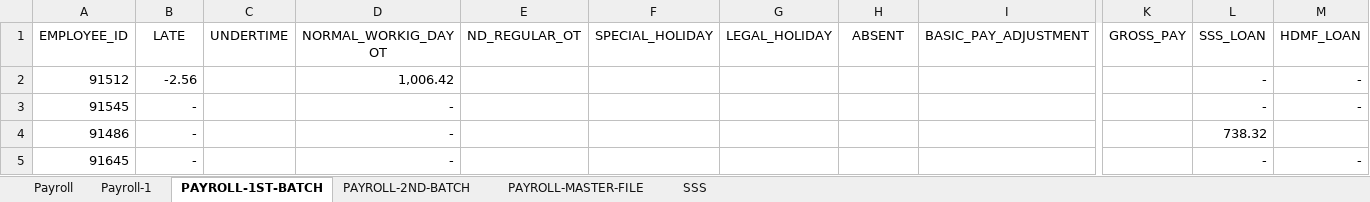
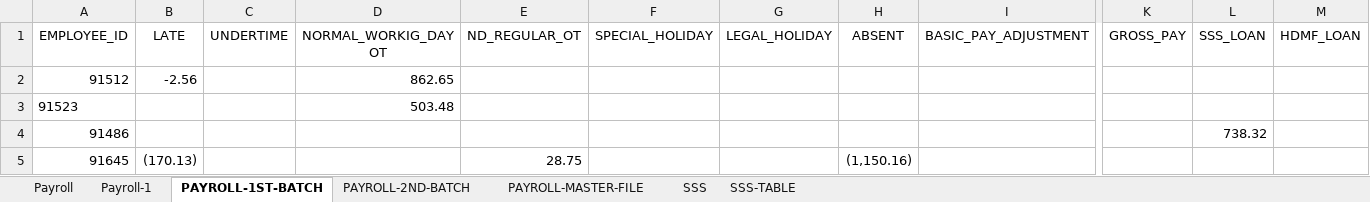
Before and after one commit to joeygracesabusido/drdc_payroll_checking, an Excel workbook: DRDC.xlsx, sheet PAYROLL-1ST-BATCH, drawn as a sheet; only a part is shown, gaps mark what is left out; values as stored, in another font and other column widths than the file's, no borders; removed rows and columns are numbered as before the commit, all else as after; rows hold the shown columns only; the diff names each change by its address in the sheet, - before the commit and + after, or states it on an @@ line.

```diff
--- a/DRDC.xlsx (sheet PAYROLL-1ST-BATCH)
+++ b/DRDC.xlsx (sheet PAYROLL-1ST-BATCH)
+sheet tab: SSS-TABLE
-D2 (NORMAL_WORKIG_DAY OT): 1,006.42
+D2 (NORMAL_WORKIG_DAY OT): 862.65
-L2 (SSS_LOAN): -
+L2 (SSS_LOAN): (empty)
-M2 (HDMF_LOAN): -
+M2 (HDMF_LOAN): (empty)
-row 3: 91545 | - |  | - |  |  |  |  |  |  | - | -
+row 3: 91523 |  |  | 503.48
-B4 (LATE): -
+B4 (LATE): (empty)
-D4:D5 (NORMAL_WORKIG_DAY OT): -
+D4:D5 (NORMAL_WORKIG_DAY OT): (empty)
-B5 (LATE): -
+B5 (LATE): (170.13)
-E5 (ND_REGULAR_OT): (empty)
+E5 (ND_REGULAR_OT): 28.75
-H5 (ABSENT): (empty)
+H5 (ABSENT): (1,150.16)
-L5 (SSS_LOAN): -
+L5 (SSS_LOAN): (empty)
-M5 (HDMF_LOAN): -
+M5 (HDMF_LOAN): (empty)
```
Also changed, not shown: sheet PAYROLL-MASTER-FILE, payroll_comp_1st_cut_off.xlsx, 8 other files.
